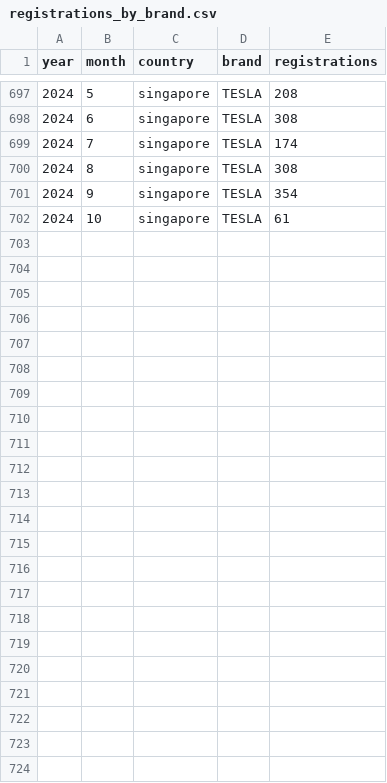
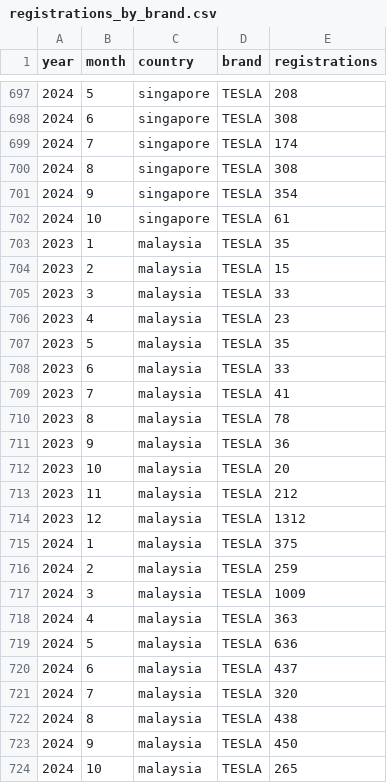
Before and after one commit to firedevs-team/tesla-extractors, a CSV file: data/sources/car_registrations/global/registrations_by_brand.csv, drawn as a sheet; only a part is shown, gaps mark what is left out.

Commit message:
feature(yoda): added malaysia extractorg

```diff
--- a/data/sources/car_registrations/global/registrations_by_brand.csv
+++ b/data/sources/car_registrations/global/registrations_by_brand.csv
@@ -702 +702,23 @@
 2024,10,"singapore","TESLA",61
+2023,1,"malaysia","TESLA",35
+2023,2,"malaysia","TESLA",15
+2023,3,"malaysia","TESLA",33
+2023,4,"malaysia","TESLA",23
+2023,5,"malaysia","TESLA",35
+2023,6,"malaysia","TESLA",33
+2023,7,"malaysia","TESLA",41
+2023,8,"malaysia","TESLA",78
+2023,9,"malaysia","TESLA",36
+2023,10,"malaysia","TESLA",20
+2023,11,"malaysia","TESLA",212
+2023,12,"malaysia","TESLA",1312
+2024,1,"malaysia","TESLA",375
+2024,2,"malaysia","TESLA",259
+2024,3,"malaysia","TESLA",1009
+2024,4,"malaysia","TESLA",363
+2024,5,"malaysia","TESLA",636
+2024,6,"malaysia","TESLA",437
+2024,7,"malaysia","TESLA",320
+2024,8,"malaysia","TESLA",438
+2024,9,"malaysia","TESLA",450
+2024,10,"malaysia","TESLA",265
```
Also changed, not shown: 26 other files.
